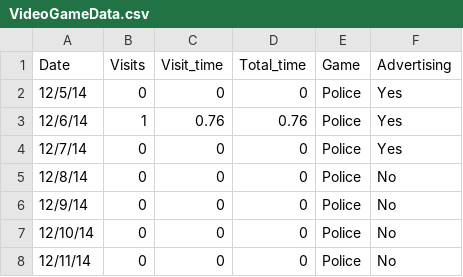
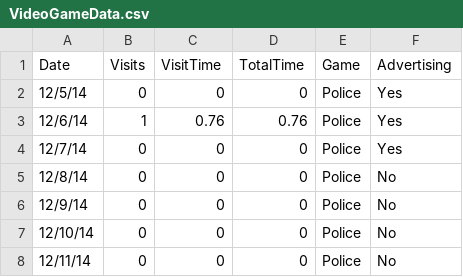
Before and after one commit to jshutay/CourseExamples, a CSV file: VideoGameData.csv, drawn as a sheet; only a part is shown.

Commit message:
Update VideoGameData.csv

```diff
--- a/VideoGameData.csv
+++ b/VideoGameData.csv
@@ -1,2 +1,2 @@
-Date,Visits,Visit_time,Total_time,Game,Advertising
+Date,Visits,VisitTime,TotalTime,Game,Advertising
 12/5/14,0,0,0,Police,Yes
```
